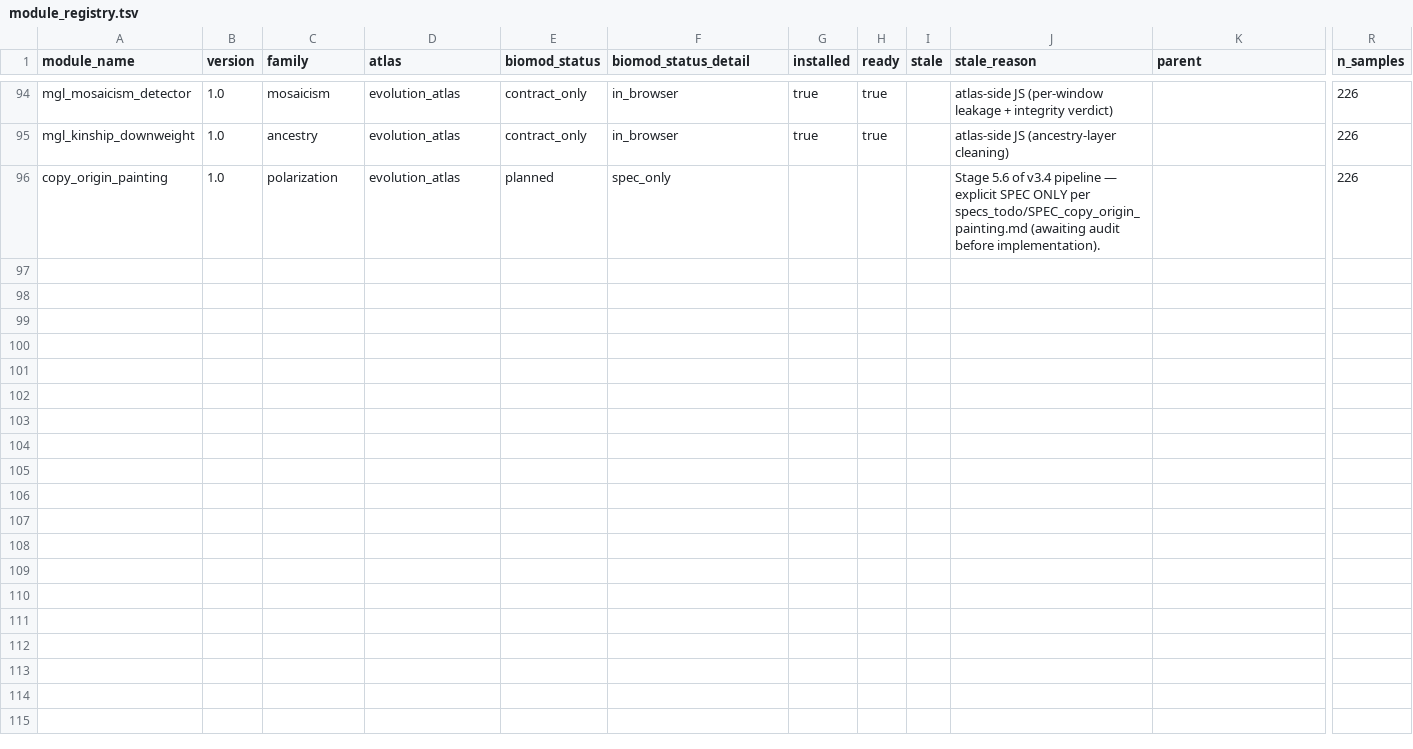
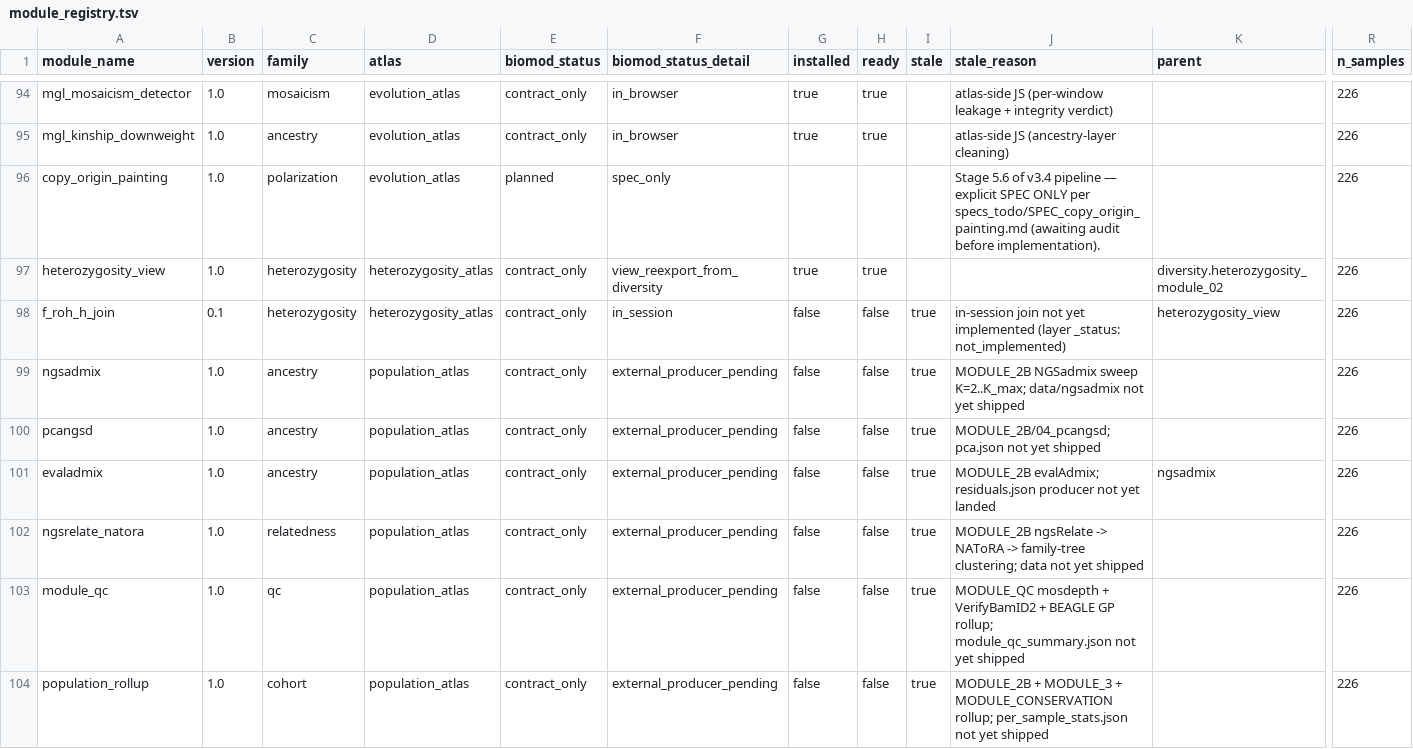
Before and after one commit to Isoris/atlas-core, a TSV file: toolkit_registries/relatedness/01_registry/module_registry.tsv, drawn as a sheet; only a part is shown, gaps mark what is left out; rows hold the shown columns only; the diff covers the shown part only; the diff names each change by its address in the sheet, - before the commit and + after, or states it on an @@ line.

```diff
--- a/toolkit_registries/relatedness/01_registry/module_registry.tsv
+++ b/toolkit_registries/relatedness/01_registry/module_registry.tsv
+row 97: heterozygosity_view | 1.0 | heterozygosity | heterozygosity_atlas | contract_only | view_reexport_from_diversity | true | true |  |  | diversity.heterozygosity_module_02 | 226
+row 98: f_roh_h_join | 0.1 | heterozygosity | heterozygosity_atlas | contract_only | in_session | false | false | true | in-session join not yet implemented (layer _status: not_implemented) | heterozygosity_view | 226
+row 99: ngsadmix | 1.0 | ancestry | population_atlas | contract_only | external_producer_pending | false | false | true | MODULE_2B NGSadmix sweep K=2..K_max; data/ngsadmix not yet shipped |  | 226
+row 100: pcangsd | 1.0 | ancestry | population_atlas | contract_only | external_producer_pending | false | false | true | MODULE_2B/04_pcangsd; pca.json not yet shipped |  | 226
+row 101: evaladmix | 1.0 | ancestry | population_atlas | contract_only | external_producer_pending | false | false | true | MODULE_2B evalAdmix; residuals.json producer not yet landed | ngsadmix | 226
+row 102: ngsrelate_natora | 1.0 | relatedness | population_atlas | contract_only | external_producer_pending | false | false | true | MODULE_2B ngsRelate -> NAToRA -> family-tree clustering; data not yet shipped |  | 226
+row 103: module_qc | 1.0 | qc | population_atlas | contract_only | external_producer_pending | false | false | true | MODULE_QC mosdepth + VerifyBamID2 + BEAGLE GP rollup; module_qc_summary.json not yet shipped |  | 226
+row 104: population_rollup | 1.0 | cohort | population_atlas | contract_only | external_producer_pending | false | false | true | MODULE_2B + MODULE_3 + MODULE_CONSERVATION rollup; per_sample_stats.json not yet shipped |  | 226
```
Also changed, not shown: 7 added rows elsewhere in this file, toolkit_registries/relatedness/01_registry/analysis_modes.tsv, toolkit_registries/relatedness/01_registry/analysis_registry.tsv, 14 other files.
